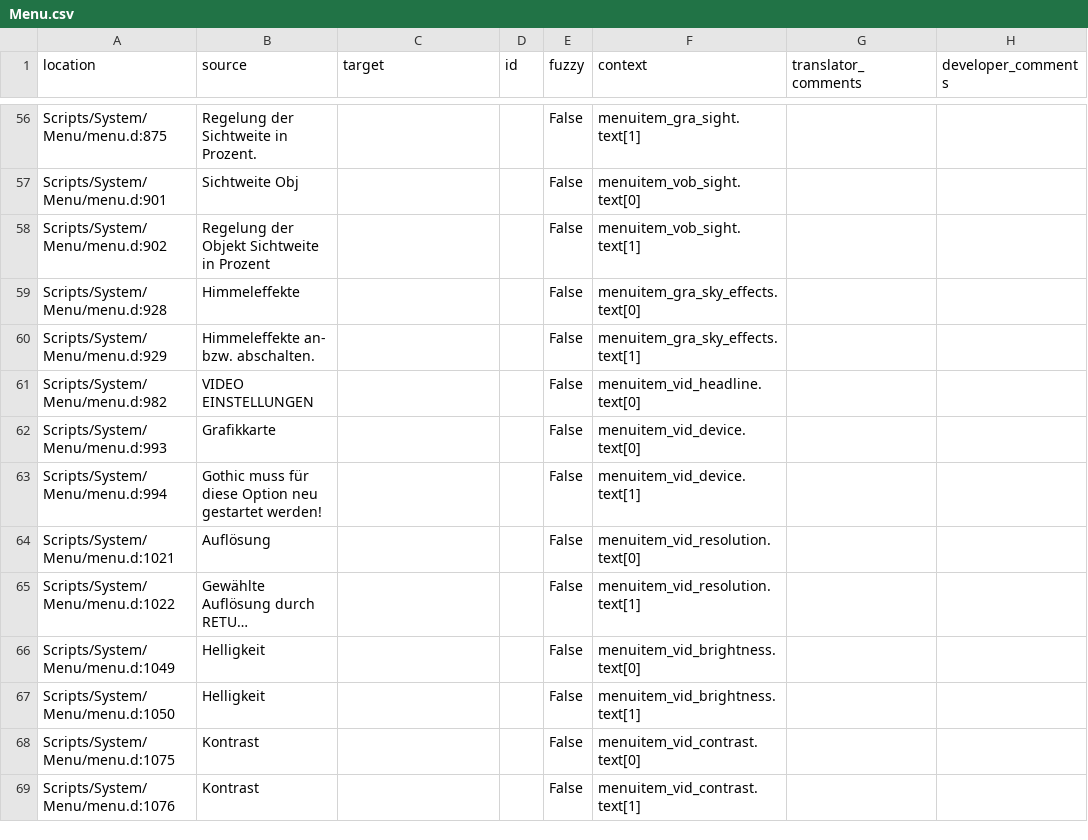
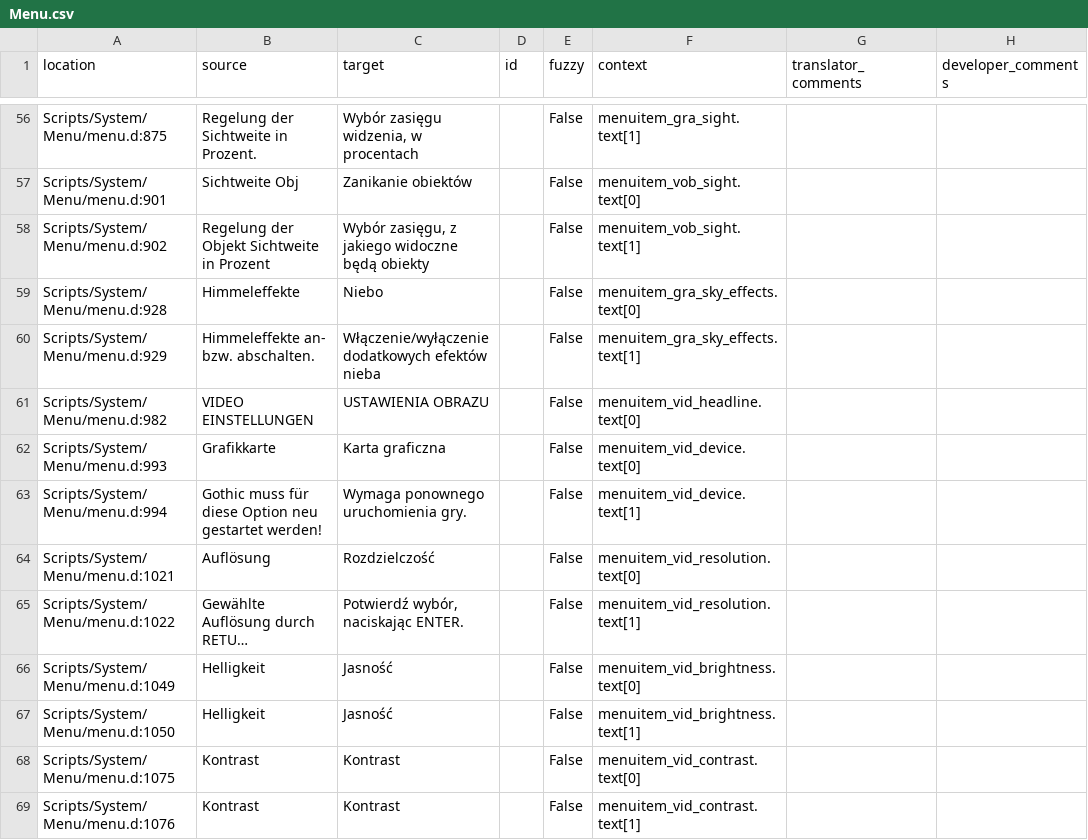
Before and after one commit to auronen/Bumshak, a CSV file: .translations/pl/Menu.csv, drawn as a sheet; only a part is shown, gaps mark what is left out; long unchanged cells end in …; the diff covers the shown part only; the diff names each change by its address in the sheet, - before the commit and + after, or states it on an @@ line.

```diff
--- a/.translations/pl/Menu.csv
+++ b/.translations/pl/Menu.csv
-C56 (target): (empty)
+C56 (target): Wybór zasięgu widzenia, w procentach
-C57 (target): (empty)
+C57 (target): Zanikanie obiektów
-C58 (target): (empty)
+C58 (target): Wybór zasięgu, z jakiego widoczne będą obiekty
-C59 (target): (empty)
+C59 (target): Niebo
-C60 (target): (empty)
+C60 (target): Włączenie/wyłączenie dodatkowych efektów nieba
-C61 (target): (empty)
+C61 (target): USTAWIENIA OBRAZU
-C62 (target): (empty)
+C62 (target): Karta graficzna
-C63 (target): (empty)
+C63 (target): Wymaga ponownego uruchomienia gry.
-C64 (target): (empty)
+C64 (target): Rozdzielczość
-C65 (target): (empty)
+C65 (target): Potwierdź wybór, naciskając ENTER.
-C66:C67 (target): (empty)
+C66:C67 (target): Jasność
-C68:C69 (target): (empty)
+C68:C69 (target): Kontrast
```
Also changed, not shown: 177 edited cells elsewhere in this file.
